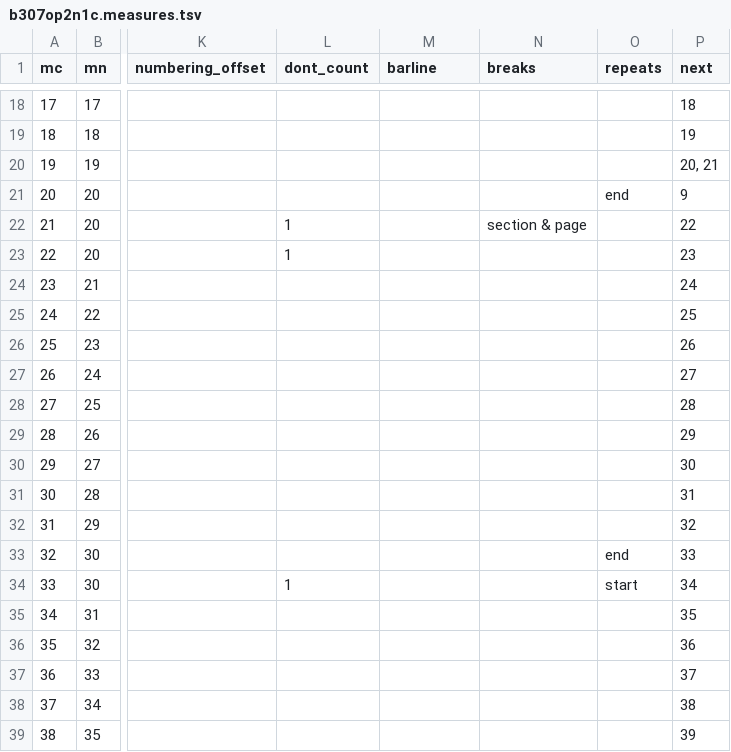
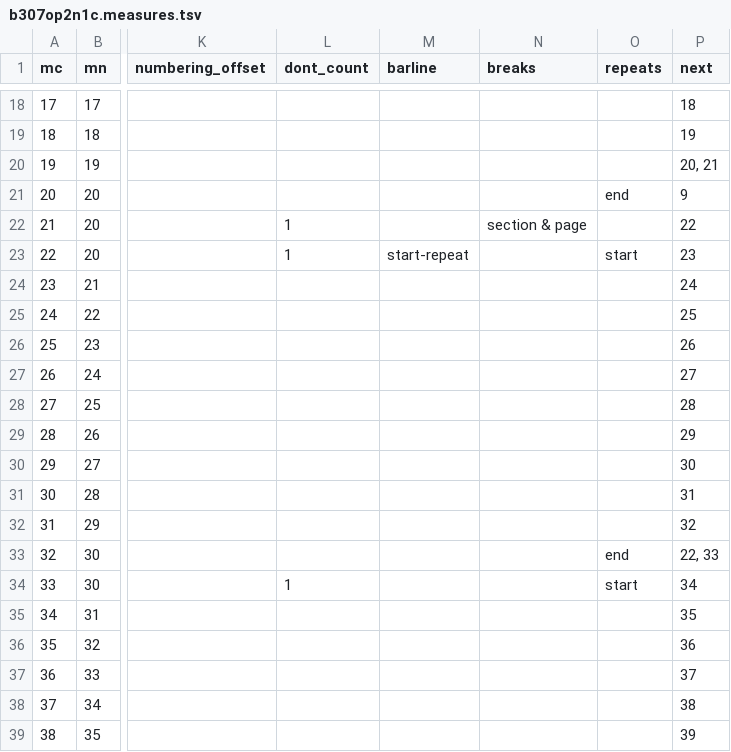
Before and after one commit to DCMLab/pleyel_quartets, a TSV file: measures/b307op2n1c.measures.tsv, drawn as a sheet; only a part is shown, gaps mark what is left out; the diff names each change by its address in the sheet, - before the commit and + after, or states it on an @@ line.

Commit message:
One solution to solve the ERROR in b307op2n1c is to add a startRepeat at te beginning of the Trio since this file has been continuous and does not split the movements. See what you think

```diff
--- a/measures/b307op2n1c.measures.tsv
+++ b/measures/b307op2n1c.measures.tsv
-M23 (barline): (empty)
+M23 (barline): start-repeat
-O23 (repeats): (empty)
+O23 (repeats): start
-P33 (next): 33
+P33 (next): 22, 33
```
Also changed, not shown: metadata.tsv, 7 other files.
